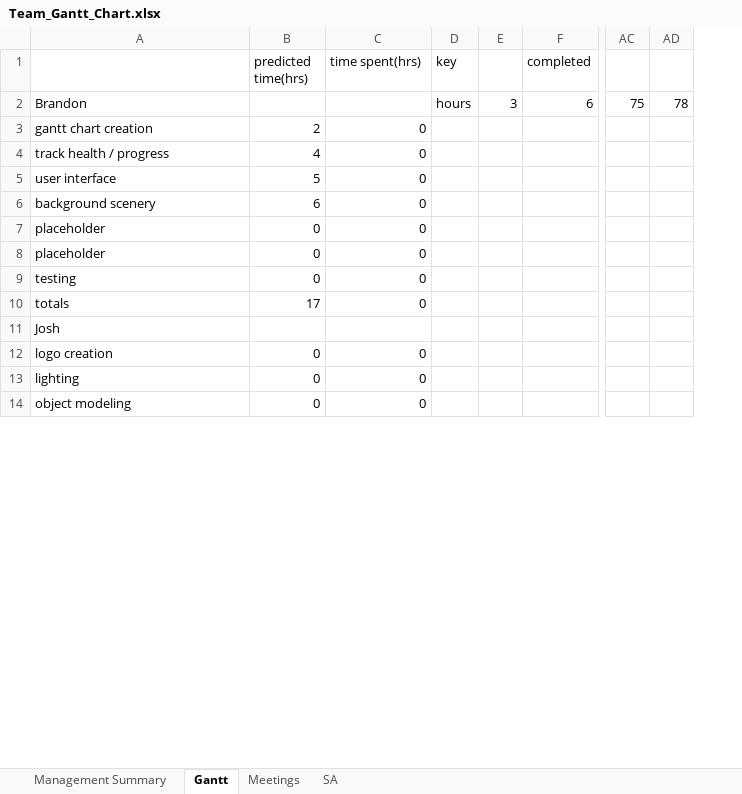
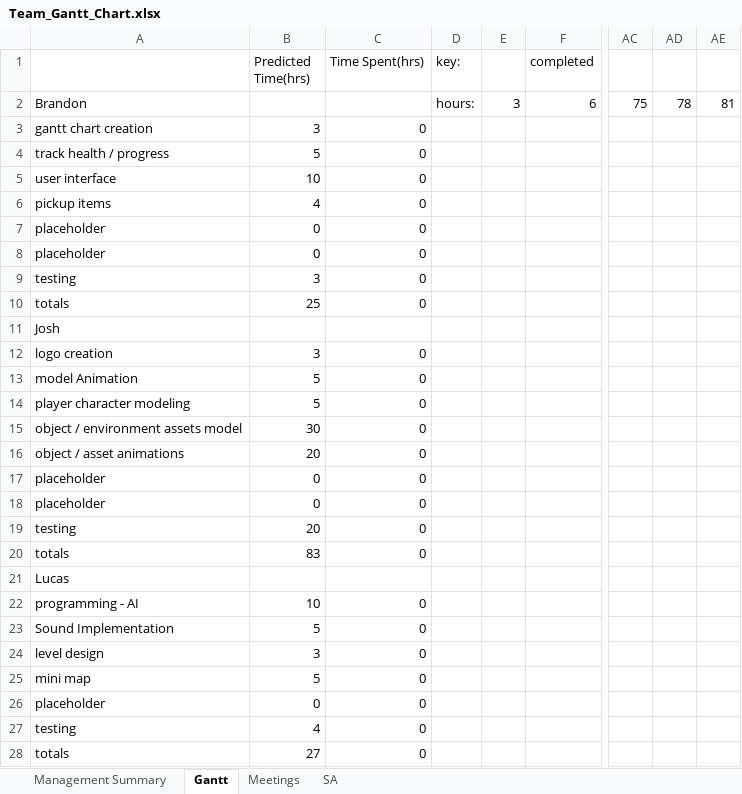
Before and after one commit to cjwilliams97/6_Angry_Devs, an Excel workbook: Team_Gantt_Chart.xlsx, sheet Gantt, drawn as a sheet; only a part is shown, gaps mark what is left out; values as stored, in another font and other column widths than the file's, no cell formats; removed rows and columns are numbered as before the commit, all else as after; rows hold the shown columns only; the diff covers the shown part only; the diff names each change by its address in the sheet, - before the commit and + after, or states it on an @@ line.

Commit message:
Updated Gantt Chart
This includes time predictions and updated tasks.

```diff
--- a/Team_Gantt_Chart.xlsx (sheet Gantt)
+++ b/Team_Gantt_Chart.xlsx (sheet Gantt)
-column D (key), row 2: hours
+column D (key:), row 2: hours:
+column AE, row 2: 81
-B1: predicted time(hrs)
+B1: Predicted Time(hrs)
-C1: time spent(hrs)
+C1: Time Spent(hrs)
-B3 (Predicted Time(hrs)): 2
+B3 (Predicted Time(hrs)): 3
-B4 (Predicted Time(hrs)): 4
+B4 (Predicted Time(hrs)): 5
-B5 (Predicted Time(hrs)): 5
+B5 (Predicted Time(hrs)): 10
-row 6: background scenery | 6 | 0
+row 6: pickup items | 4 | 0
-B9 (Predicted Time(hrs)): 0
+B9 (Predicted Time(hrs)): 3
-B10 (Predicted Time(hrs)): 17
+B10 (Predicted Time(hrs)): 25
-B12 (Predicted Time(hrs)): 0
+B12 (Predicted Time(hrs)): 3
+row 13: model Animation | 5 | 0
+row 14: player character modeling | 5 | 0
+row 15: object / environment assets model | 30 | 0
+row 16: object / asset animations | 20 | 0
-A17: lighting
+A17: placeholder
-A18: object modeling
+A18: placeholder
+row 19: testing | 20 | 0
+row 20: totals | 83 | 0
+row 22: programming - AI | 10 | 0
+row 23: Sound Implementation | 5 | 0
+row 24: level design | 3 | 0
+row 25: mini map | 5 | 0
@@ row 18 moved to row 26: placeholder @@
+row 27: testing | 4 | 0
+row 28: totals | 27 | 0
```
Also changed, not shown: 17 added rows, 25 removed rows, 6 moved rows and 4 edited cells elsewhere in this sheet, sheet Management Summary, sheet SA, sheet Meetings, cell formats, formulas that keep their value.
